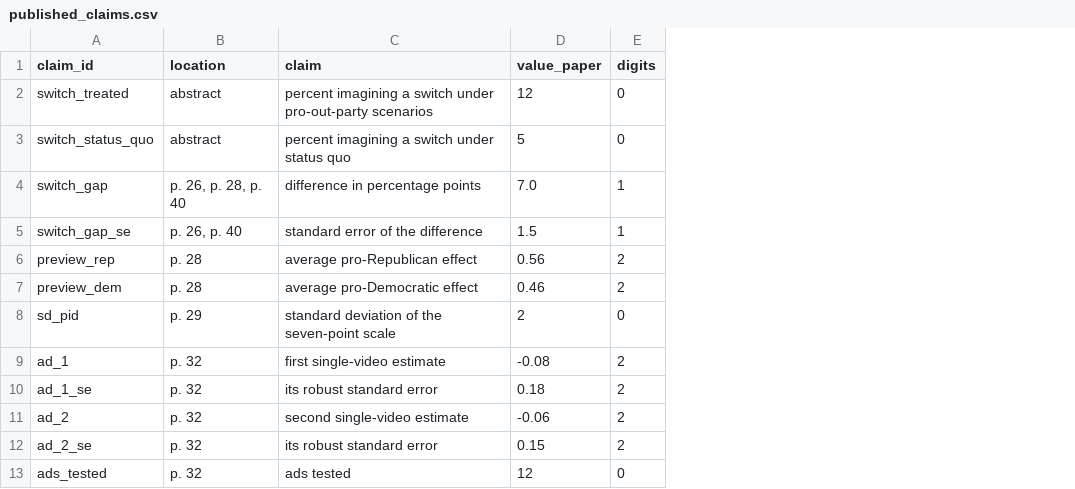
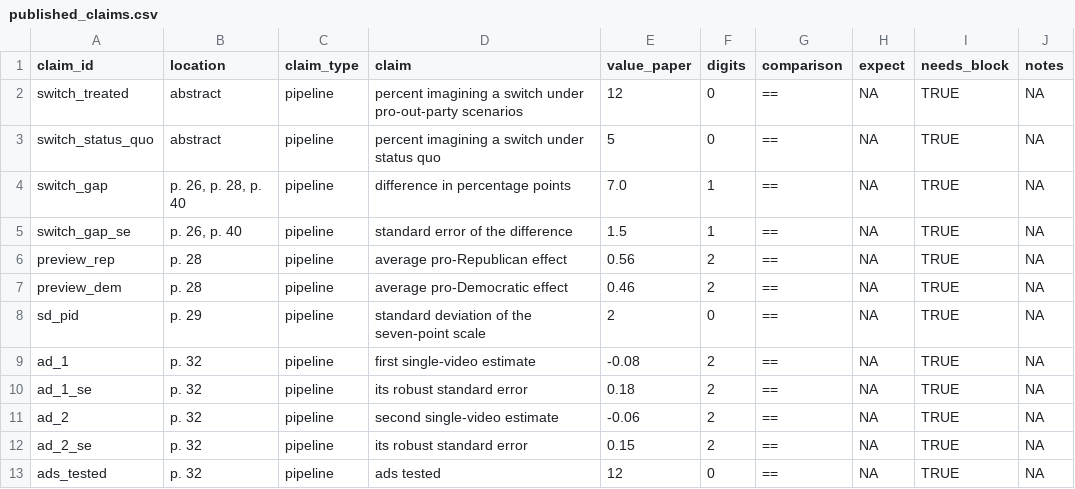
Before and after one commit to active-maintenance-aec/coppock_green_porter_2026, a CSV file: ground_truth/published_claims.csv, drawn as a sheet; only a part is shown; the diff names each change by its address in the sheet, - before the commit and + after, or states it on an @@ line.

```diff
--- a/ground_truth/published_claims.csv
+++ b/ground_truth/published_claims.csv
+column C (claim_type), rows 2-13: all pipeline
+column G (comparison), rows 2-13: all ==
+column H (expect), rows 2-13: all NA
+column I (needs_block), rows 2-13: all TRUE
+column J (notes), rows 2-13: all NA
```
Also changed, not shown: errata_entries.csv, ground_truth/coppock_green_porter_2026_ground_truth.csv, 16 other files.
